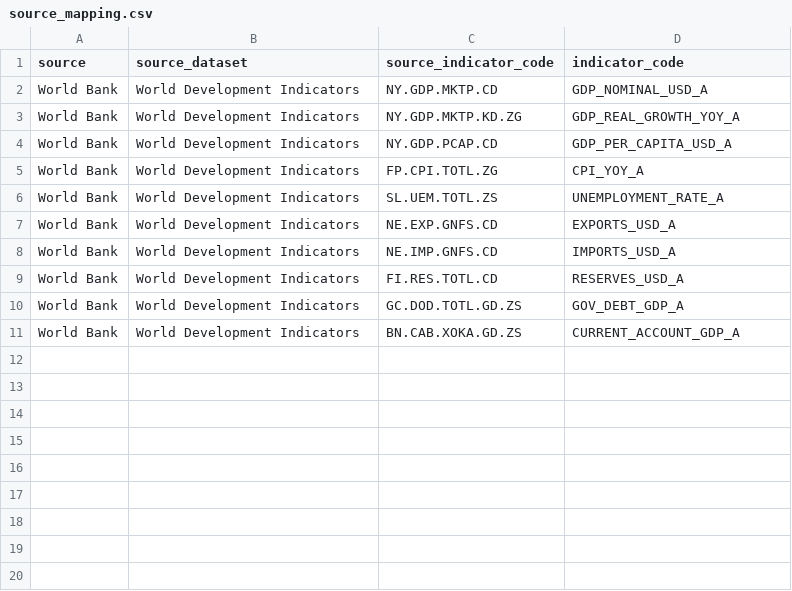
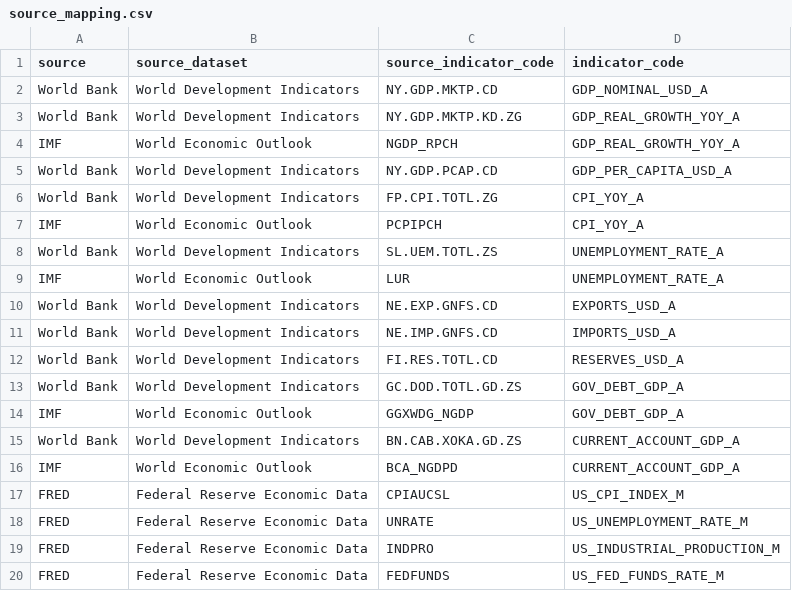
Before and after one commit to tianhaonan510-spec/macrohub-platform, a CSV file: metadata/source_mapping.csv, drawn as a sheet.

Commit message:
Optimize macro data platform for contest requirements

```diff
--- a/metadata/source_mapping.csv
+++ b/metadata/source_mapping.csv
@@ -3,5 +3,8 @@ World Bank,World Development Indicators,NY.GDP.MKTP.CD,GDP_NOMINAL_USD_A
 World Bank,World Development Indicators,NY.GDP.MKTP.KD.ZG,GDP_REAL_GROWTH_YOY_A
+IMF,World Economic Outlook,NGDP_RPCH,GDP_REAL_GROWTH_YOY_A
 World Bank,World Development Indicators,NY.GDP.PCAP.CD,GDP_PER_CAPITA_USD_A
 World Bank,World Development Indicators,FP.CPI.TOTL.ZG,CPI_YOY_A
+IMF,World Economic Outlook,PCPIPCH,CPI_YOY_A
 World Bank,World Development Indicators,SL.UEM.TOTL.ZS,UNEMPLOYMENT_RATE_A
+IMF,World Economic Outlook,LUR,UNEMPLOYMENT_RATE_A
 World Bank,World Development Indicators,NE.EXP.GNFS.CD,EXPORTS_USD_A
@@ -10,2 +13,8 @@ World Bank,World Development Indicators,FI.RES.TOTL.CD,RESERVES_USD_A
 World Bank,World Development Indicators,GC.DOD.TOTL.GD.ZS,GOV_DEBT_GDP_A
+IMF,World Economic Outlook,GGXWDG_NGDP,GOV_DEBT_GDP_A
 World Bank,World Development Indicators,BN.CAB.XOKA.GD.ZS,CURRENT_ACCOUNT_GDP_A
+IMF,World Economic Outlook,BCA_NGDPD,CURRENT_ACCOUNT_GDP_A
+FRED,Federal Reserve Economic Data,CPIAUCSL,US_CPI_INDEX_M
+FRED,Federal Reserve Economic Data,UNRATE,US_UNEMPLOYMENT_RATE_M
+FRED,Federal Reserve Economic Data,INDPRO,US_INDUSTRIAL_PRODUCTION_M
+FRED,Federal Reserve Economic Data,FEDFUNDS,US_FED_FUNDS_RATE_M
```
Also changed, not shown: metadata/indicator_master.csv, 26 other files.
